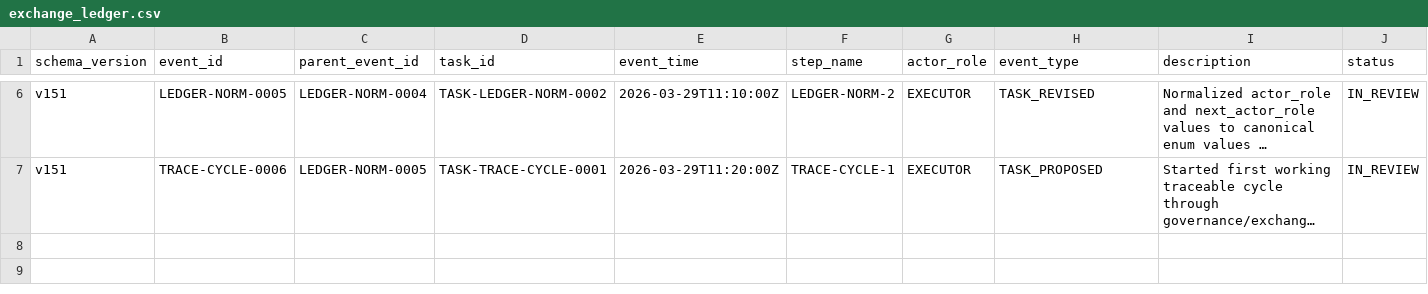
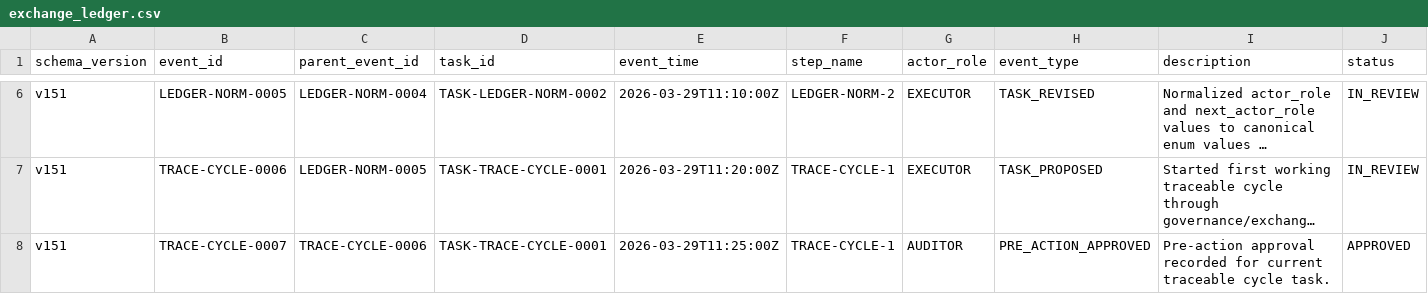
Before and after one commit to bereznyi-aleksandr/ai-devops-system, a CSV file: governance/exchange_ledger.csv, drawn as a sheet; only a part is shown, gaps mark what is left out; long unchanged cells end in …; rows hold the shown columns only; the diff names each change by its address in the sheet, - before the commit and + after, or states it on an @@ line.

Commit message:
Update exchange ledger

```diff
--- a/governance/exchange_ledger.csv
+++ b/governance/exchange_ledger.csv
+row 8: v151 | TRACE-CYCLE-0007 | TRACE-CYCLE-0006 | TASK-TRACE-CYCLE-0001 | 2026-03-29T11:25:00Z | TRACE-CYCLE-1 | AUDITOR | PRE_ACTION_APPROVED | Pre-action approval recorded for current traceable cycle task. | APPROVED
```
